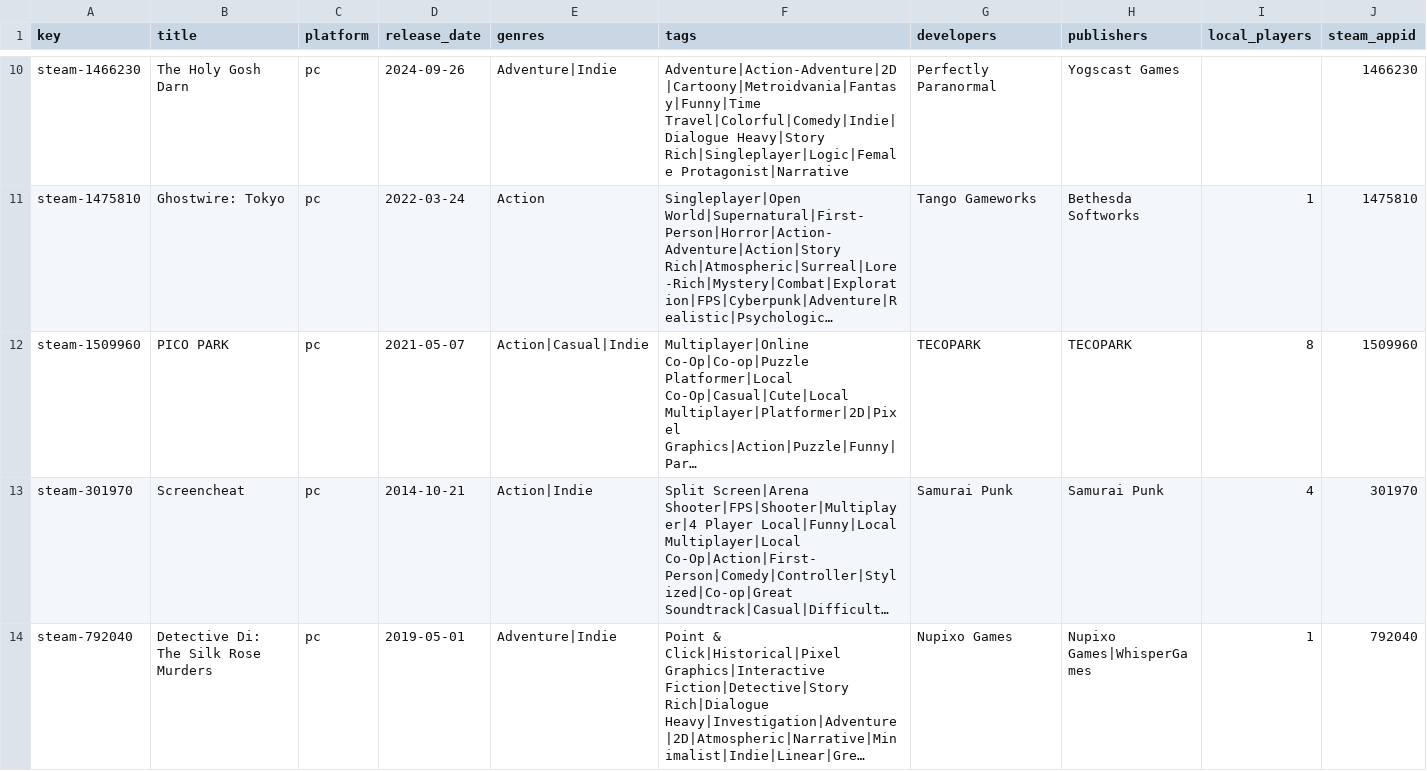
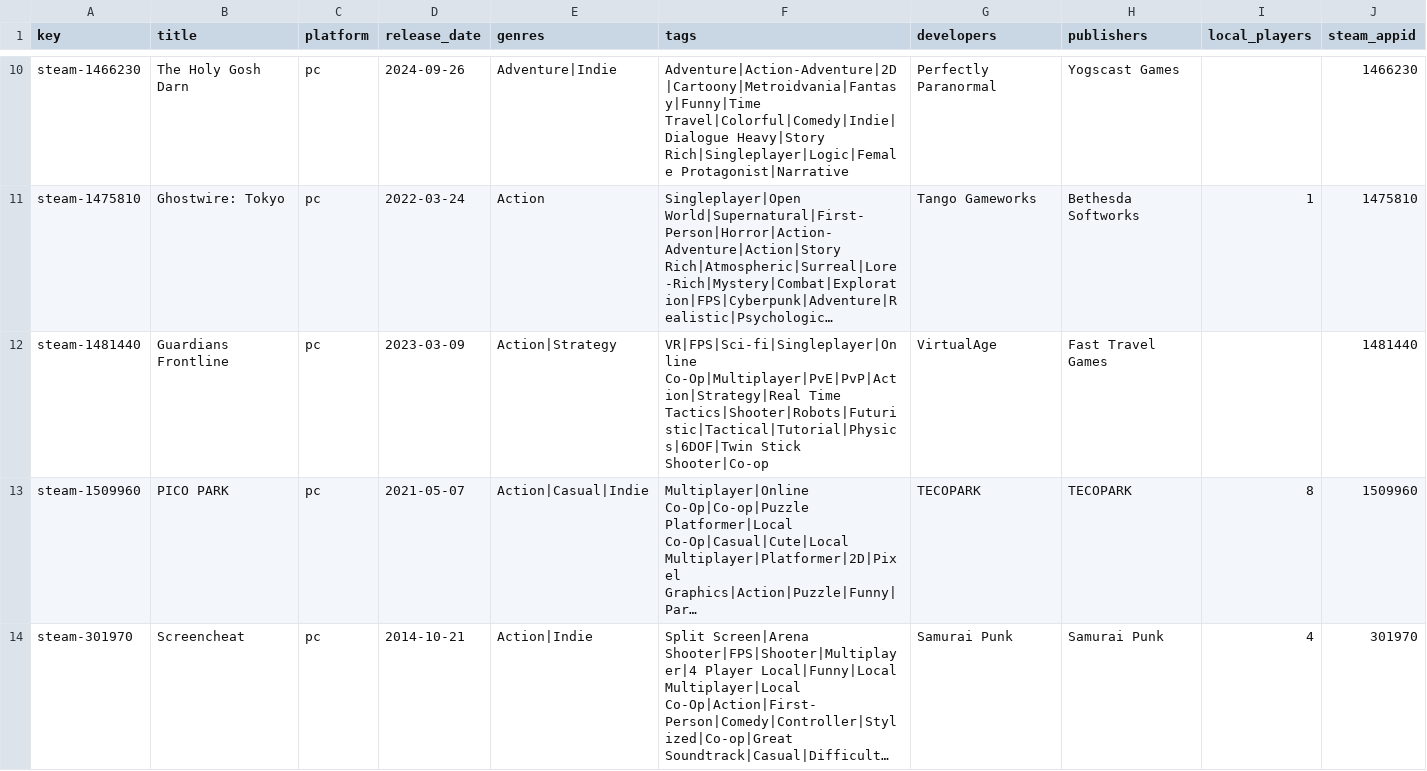
Before and after one commit to jeremybris/PlayOut-metadata, a CSV file: data/steam/12.csv, drawn as a sheet; only a part is shown, gaps mark what is left out; the shorter side is filled out with more unchanged rows; long unchanged cells end in …; the diff names each change by its address in the sheet, - before the commit and + after, or states it on an @@ line.

```diff
--- a/data/steam/12.csv
+++ b/data/steam/12.csv
+row 12: steam-1481440 | Guardians Frontline | pc | 2023-03-09 | Action|Strategy | VR|FPS|Sci-fi|Singleplayer|Online Co-Op|Multiplayer|PvE|PvP|Action|Strategy|Real Time Tactics|Shooter|Robots|Futuristic|Tactical|Tutorial|Physics|6DOF|Twin Stick Shooter|Co-op | VirtualAge | Fast Travel Games |  | 1481440
```
